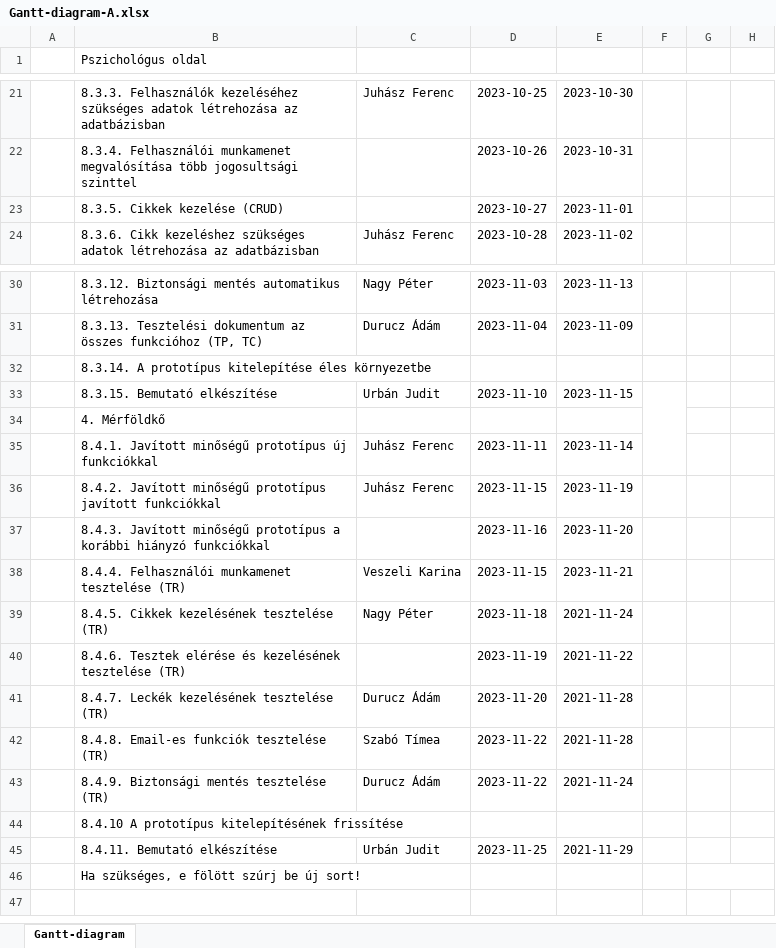
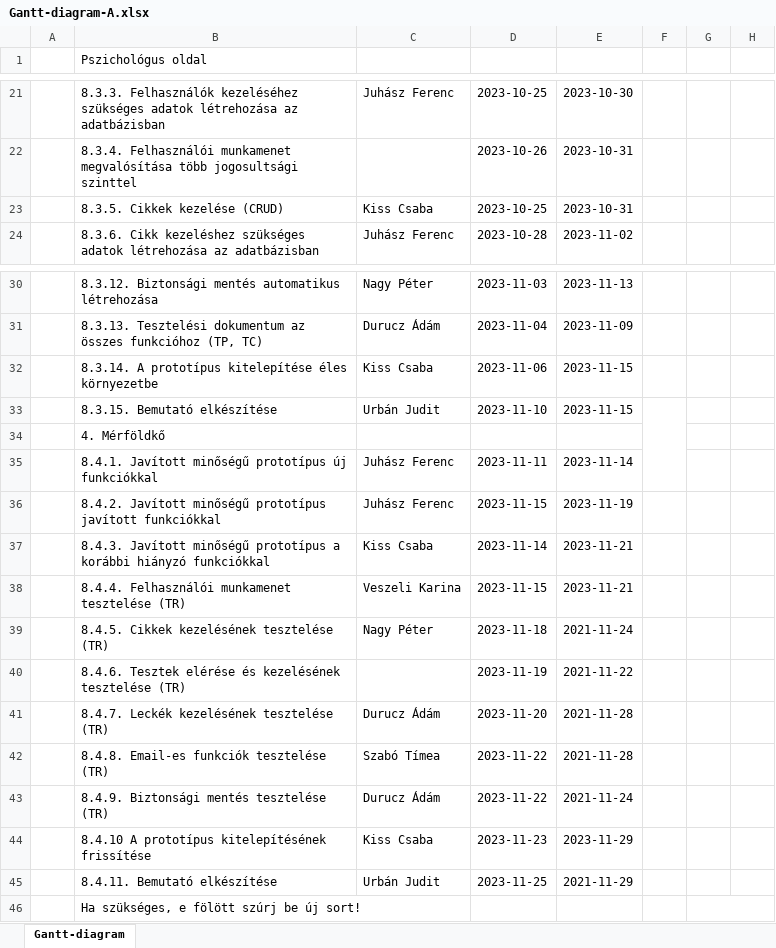
Before and after one commit to timeaszabo1217/rendszerfejl1, an Excel workbook: Gantt-diagram-A.xlsx, sheet Gantt-diagram, drawn as a sheet; only a part is shown, gaps mark what is left out; values as stored, in another font and other column widths than the file's, no cell formats; charts and pictures not drawn; the diff names each change by its address in the sheet, - before the commit and + after, or states it on an @@ line.

Commit message:
kiss csaba kiegeszites

```diff
--- a/Gantt-diagram-A.xlsx (sheet Gantt-diagram)
+++ b/Gantt-diagram-A.xlsx (sheet Gantt-diagram)
-C23: (empty)
+C23: Kiss Csaba
-D23: 2023-10-27
+D23: 2023-10-25
-E23: 2023-11-01
+E23: 2023-10-31
-C32: (empty)
+C32: Kiss Csaba
-D32: (empty)
+D32: 2023-11-06
-E32: (empty)
+E32: 2023-11-15
-C37: (empty)
+C37: Kiss Csaba
-D37: 2023-11-16
+D37: 2023-11-14
-E37: 2023-11-20
+E37: 2023-11-21
-C44: (empty)
+C44: Kiss Csaba
-D44: (empty)
+D44: 2023-11-23
-E44: (empty)
+E44: 2023-11-29
```
Also changed, not shown: cell formats, charts or pictures.
